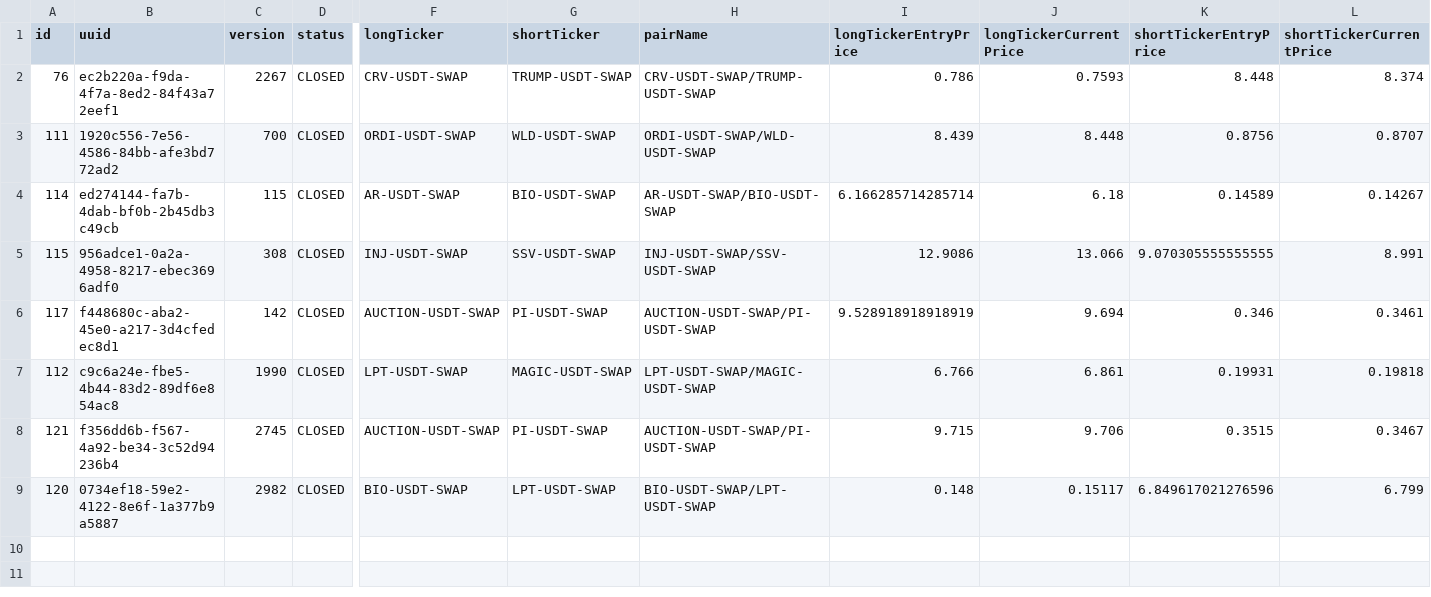
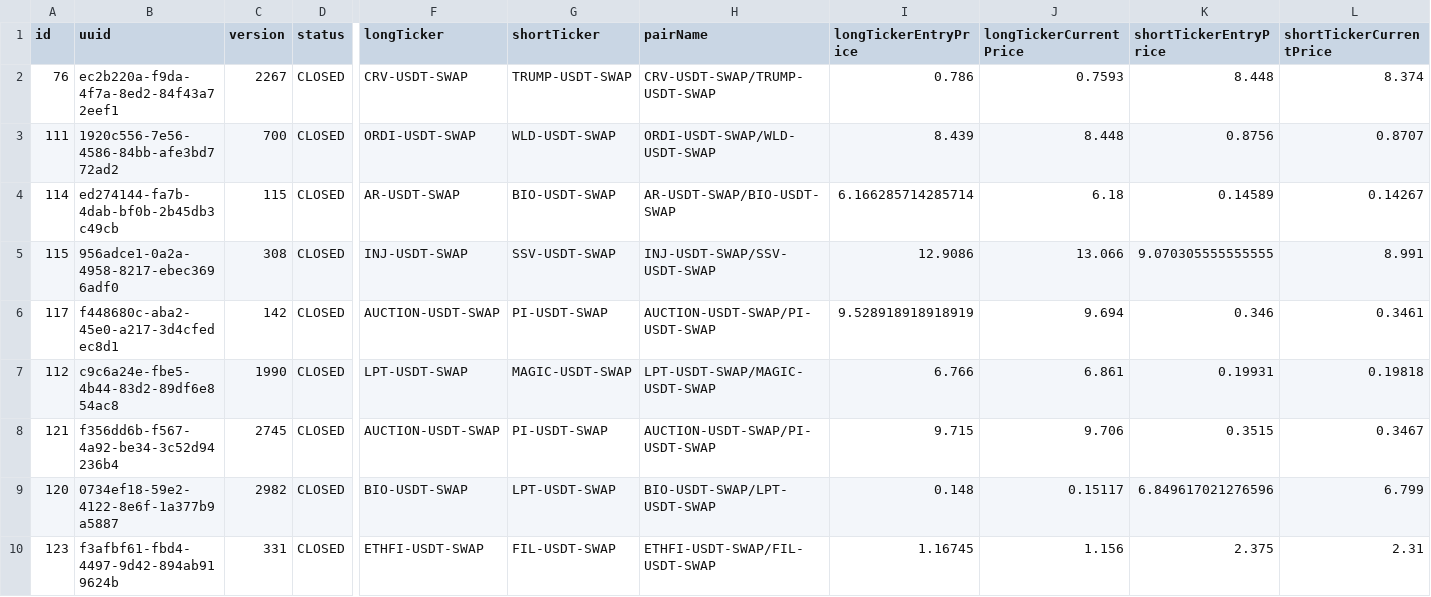
Before and after one commit to khilkevichigor/statarbitrage2, a CSV file: microservices/closed_trades_09_02_2025_00_57_12d58512.csv, drawn as a sheet; only a part is shown, gaps mark what is left out; rows hold the shown columns only; the diff names each change by its address in the sheet, - before the commit and + after, or states it on an @@ line.

```diff
--- a/microservices/closed_trades_09_02_2025_00_57_12d58512.csv
+++ b/microservices/closed_trades_09_02_2025_00_57_12d58512.csv
+row 10: 123 | f3afbf61-fbd4-4497-9d42-894ab919624b | 331 | CLOSED | ETHFI-USDT-SWAP | FIL-USDT-SWAP | ETHFI-USDT-SWAP/FIL-USDT-SWAP | 1.16745 | 1.156 | 2.375 | 2.31
```
Also changed, not shown: 2 other files.
